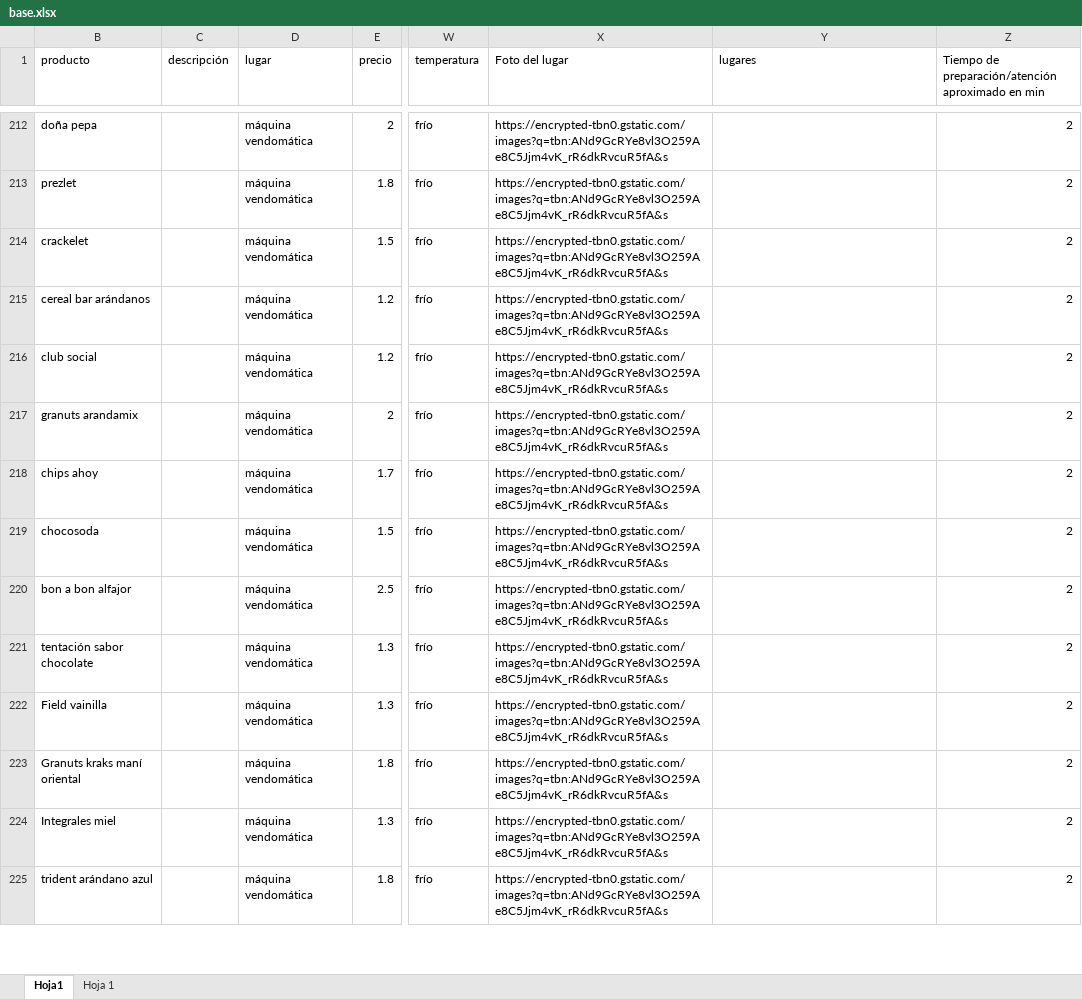
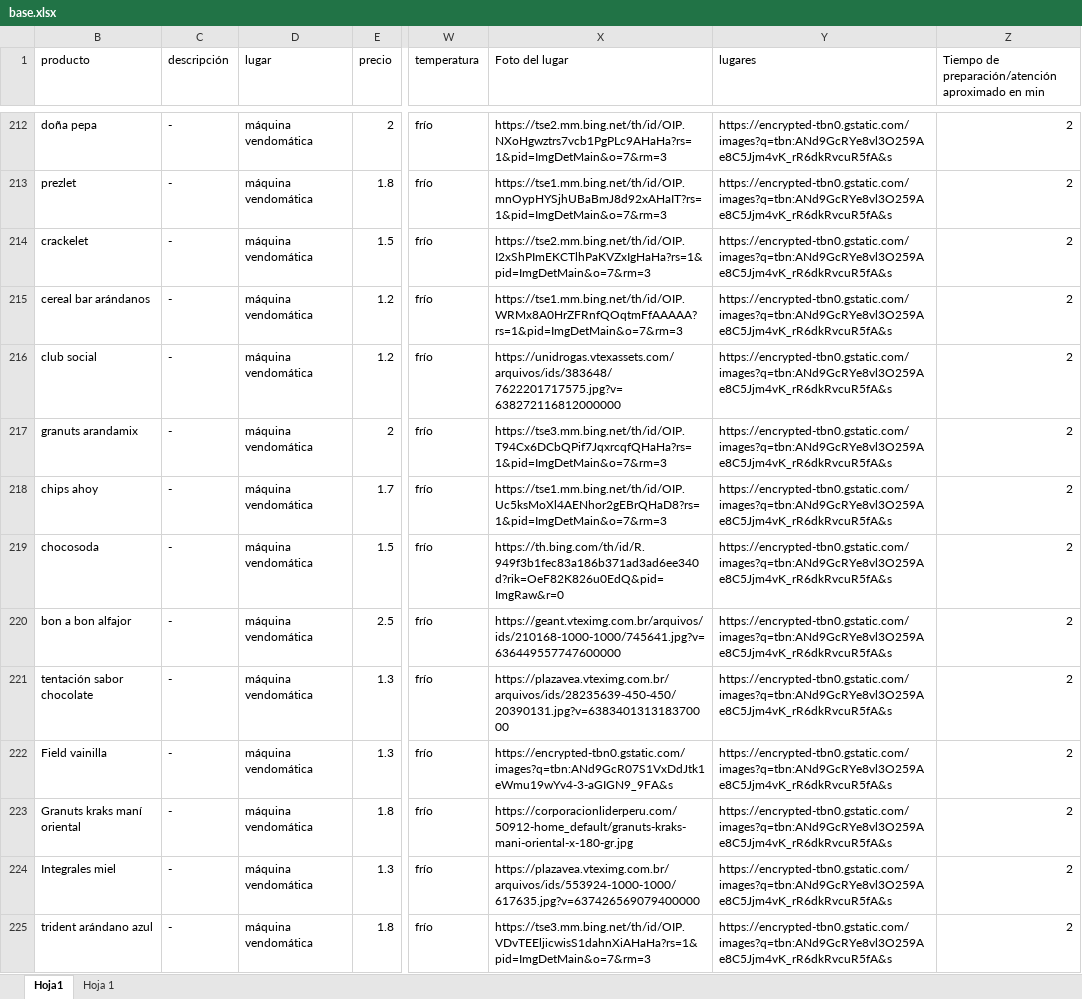
Before and after one commit to nino-2110/Trabajo-final, an Excel workbook: base.xlsx, sheet Hoja1, drawn as a sheet; only a part is shown, gaps mark what is left out; values as stored, in another font and other column widths than the file's, no cell formats; charts and pictures not drawn; the diff covers the shown part only; the diff names each change by its address in the sheet, - before the commit and + after, or states it on an @@ line.

```diff
--- a/base.xlsx (sheet Hoja1)
+++ b/base.xlsx (sheet Hoja1)
-C212:C225 (descripción): (empty)
+C212:C225 (descripción): -
-X212 (Foto del lugar): https://encrypted-tbn0.gstatic.com/images?q=tbn:ANd9GcRYe8vl3O259Ae8C5Jjm4vK_rR6dkRvcuR5fA&s
+X212 (Foto del lugar): https://tse2.mm.bing.net/th/id/OIP.NXoHgwztrs7vcb1PgPLc9AHaHa?rs=1&pid=ImgDetMain&o=7&rm=3
-Y212:Y225 (lugares): (empty)
+Y212:Y225 (lugares): https://encrypted-tbn0.gstatic.com/images?q=tbn:ANd9GcRYe8vl3O259Ae8C5Jjm4vK_rR6dkRvcuR5fA&s
-X213 (Foto del lugar): https://encrypted-tbn0.gstatic.com/images?q=tbn:ANd9GcRYe8vl3O259Ae8C5Jjm4vK_rR6dkRvcuR5fA&s
+X213 (Foto del lugar): https://tse1.mm.bing.net/th/id/OIP.mnOypHYSjhUBaBmJ8d92xAHaIT?rs=1&pid=ImgDetMain&o=7&rm=3
-X214 (Foto del lugar): https://encrypted-tbn0.gstatic.com/images?q=tbn:ANd9GcRYe8vl3O259Ae8C5Jjm4vK_rR6dkRvcuR5fA&s
+X214 (Foto del lugar): https://tse2.mm.bing.net/th/id/OIP.I2xShPImEKCTlhPaKVZxIgHaHa?rs=1&pid=ImgDetMain&o=7&rm=3
-X215 (Foto del lugar): https://encrypted-tbn0.gstatic.com/images?q=tbn:ANd9GcRYe8vl3O259Ae8C5Jjm4vK_rR6dkRvcuR5fA&s
+X215 (Foto del lugar): https://tse1.mm.bing.net/th/id/OIP.WRMx8A0HrZFRnfQOqtmFfAAAAA?rs=1&pid=ImgDetMain&o=7&rm=3
-X216 (Foto del lugar): https://encrypted-tbn0.gstatic.com/images?q=tbn:ANd9GcRYe8vl3O259Ae8C5Jjm4vK_rR6dkRvcuR5fA&s
+X216 (Foto del lugar): https://unidrogas.vtexassets.com/arquivos/ids/383648/7622201717575.jpg?v=638272116812000000
-X217 (Foto del lugar): https://encrypted-tbn0.gstatic.com/images?q=tbn:ANd9GcRYe8vl3O259Ae8C5Jjm4vK_rR6dkRvcuR5fA&s
+X217 (Foto del lugar): https://tse3.mm.bing.net/th/id/OIP.T94Cx6DCbQPif7JqxrcqfQHaHa?rs=1&pid=ImgDetMain&o=7&rm=3
-X218 (Foto del lugar): https://encrypted-tbn0.gstatic.com/images?q=tbn:ANd9GcRYe8vl3O259Ae8C5Jjm4vK_rR6dkRvcuR5fA&s
+X218 (Foto del lugar): https://tse1.mm.bing.net/th/id/OIP.Uc5ksMoXl4AENhor2gEBrQHaD8?rs=1&pid=ImgDetMain&o=7&rm=3
-X219 (Foto del lugar): https://encrypted-tbn0.gstatic.com/images?q=tbn:ANd9GcRYe8vl3O259Ae8C5Jjm4vK_rR6dkRvcuR5fA&s
+X219 (Foto del lugar): https://th.bing.com/th/id/R.949f3b1fec83a186b371ad3ad6ee340d?rik=OeF82K826u0EdQ&pid=ImgRaw&r=0
-X220 (Foto del lugar): https://encrypted-tbn0.gstatic.com/images?q=tbn:ANd9GcRYe8vl3O259Ae8C5Jjm4vK_rR6dkRvcuR5fA&s
+X220 (Foto del lugar): https://geant.vteximg.com.br/arquivos/ids/210168-1000-1000/745641.jpg?v=636449557747600000
-X221 (Foto del lugar): https://encrypted-tbn0.gstatic.com/images?q=tbn:ANd9GcRYe8vl3O259Ae8C5Jjm4vK_rR6dkRvcuR5fA&s
+X221 (Foto del lugar): https://plazavea.vteximg.com.br/arquivos/ids/28235639-450-450/20390131.jpg?v=638340131318370000
-X222 (Foto del lugar): https://encrypted-tbn0.gstatic.com/images?q=tbn:ANd9GcRYe8vl3O259Ae8C5Jjm4vK_rR6dkRvcuR5fA&s
+X222 (Foto del lugar): https://encrypted-tbn0.gstatic.com/images?q=tbn:ANd9GcR07S1VxDdJtk1eWmu19wYv4-3-aGIGN9_9FA&s
-X223 (Foto del lugar): https://encrypted-tbn0.gstatic.com/images?q=tbn:ANd9GcRYe8vl3O259Ae8C5Jjm4vK_rR6dkRvcuR5fA&s
+X223 (Foto del lugar): https://corporacionliderperu.com/50912-home_default/granuts-kraks-mani-oriental-x-180-gr.jpg
-X224 (Foto del lugar): https://encrypted-tbn0.gstatic.com/images?q=tbn:ANd9GcRYe8vl3O259Ae8C5Jjm4vK_rR6dkRvcuR5fA&s
+X224 (Foto del lugar): https://plazavea.vteximg.com.br/arquivos/ids/553924-1000-1000/617635.jpg?v=637426569079400000
-X225 (Foto del lugar): https://encrypted-tbn0.gstatic.com/images?q=tbn:ANd9GcRYe8vl3O259Ae8C5Jjm4vK_rR6dkRvcuR5fA&s
+X225 (Foto del lugar): https://tse3.mm.bing.net/th/id/OIP.VDvTEEljicwisS1dahnXiAHaHa?rs=1&pid=ImgDetMain&o=7&rm=3
```
Also changed, not shown: 845 edited cells elsewhere in this sheet, cell formats.
